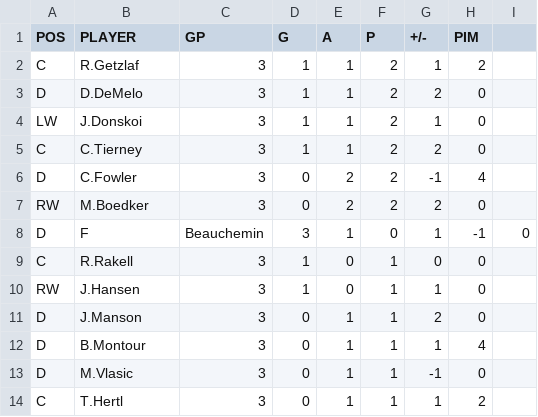
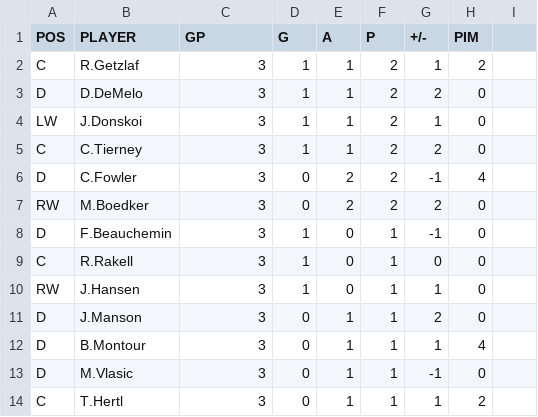
Before and after one commit to backmanification/birdroadscup, a CSV file: 2018/static/games/R1/G4/playerstats.csv, drawn as a sheet; only a part is shown; removed rows and columns are numbered as before the commit, all else as after; the diff names each change by its address in the sheet, - before the commit and + after, or states it on an @@ line.

```diff
--- a/2018/static/games/R1/G4/playerstats.csv
+++ b/2018/static/games/R1/G4/playerstats.csv
-row 8: D | F | Beauchemin | 3 | 1 | 0 | 1 | -1 | 0
+row 8: D | F.Beauchemin | 3 | 1 | 0 | 1 | -1 | 0
```
Also changed, not shown: 2018/static/games/R1/G2/playerstats.csv, 2018/static/games/R1/G8/playerstats.csv.
